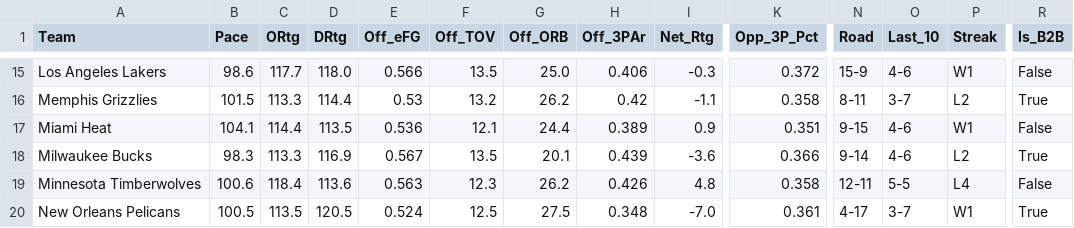
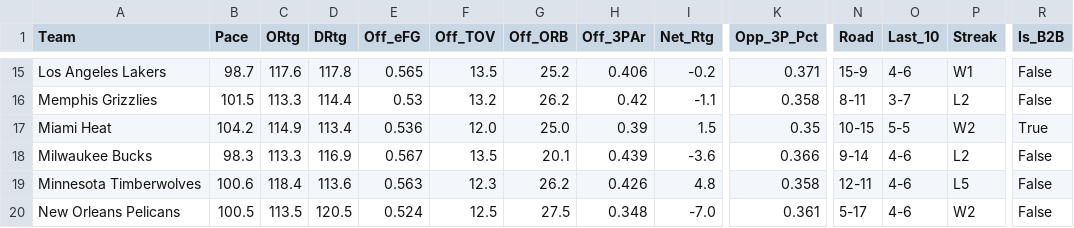
Before and after one commit to beratkahraman/NBA_Monte_Carlo, a CSV file: data/raw/nba_master_data_2026.csv, drawn as a sheet; only a part is shown, gaps mark what is left out; the diff covers the shown part only; the diff names each change by its address in the sheet, - before the commit and + after, or states it on an @@ line.

```diff
--- a/data/raw/nba_master_data_2026.csv
+++ b/data/raw/nba_master_data_2026.csv
-B15 (Pace): 98.6
+B15 (Pace): 98.7
-C15 (ORtg): 117.7
+C15 (ORtg): 117.6
-D15 (DRtg): 118.0
+D15 (DRtg): 117.8
-E15 (Off_eFG): 0.566
+E15 (Off_eFG): 0.565
-G15 (Off_ORB): 25.0
+G15 (Off_ORB): 25.2
-I15 (Net_Rtg): -0.3
+I15 (Net_Rtg): -0.2
-K15 (Opp_3P_Pct): 0.372
+K15 (Opp_3P_Pct): 0.371
-R16 (Is_B2B): True
+R16 (Is_B2B): False
-B17 (Pace): 104.1
+B17 (Pace): 104.2
-C17 (ORtg): 114.4
+C17 (ORtg): 114.9
-D17 (DRtg): 113.5
+D17 (DRtg): 113.4
-F17 (Off_TOV): 12.1
+F17 (Off_TOV): 12.0
-G17 (Off_ORB): 24.4
+G17 (Off_ORB): 25.0
-H17 (Off_3PAr): 0.389
+H17 (Off_3PAr): 0.39
-I17 (Net_Rtg): 0.9
+I17 (Net_Rtg): 1.5
-K17 (Opp_3P_Pct): 0.351
+K17 (Opp_3P_Pct): 0.35
-N17 (Road): 9-15
+N17 (Road): 10-15
-O17 (Last_10): 4-6
+O17 (Last_10): 5-5
-P17 (Streak): W1
+P17 (Streak): W2
-R17 (Is_B2B): False
+R17 (Is_B2B): True
-R18 (Is_B2B): True
+R18 (Is_B2B): False
-O19 (Last_10): 5-5
+O19 (Last_10): 4-6
-P19 (Streak): L4
+P19 (Streak): L5
-N20 (Road): 4-17
+N20 (Road): 5-17
-O20 (Last_10): 3-7
+O20 (Last_10): 4-6
-P20 (Streak): W1
+P20 (Streak): W2
-R20 (Is_B2B): True
+R20 (Is_B2B): False
```
Also changed, not shown: 126 edited cells elsewhere in this file.
